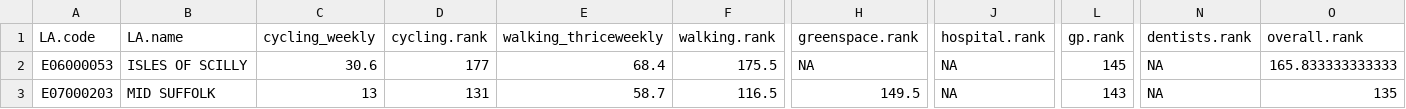
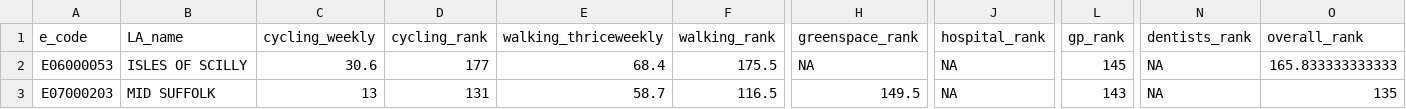
Before and after one commit to MastodonC/toothpick, a CSV file: site/data/borough_scores.csv, drawn as a sheet; only a part is shown, gaps mark what is left out; the diff names each change by its address in the sheet, - before the commit and + after, or states it on an @@ line.

```diff
--- a/site/data/borough_scores.csv
+++ b/site/data/borough_scores.csv
-A1: LA.code
+A1: e_code
-B1: LA.name
+B1: LA_name
-D1: cycling.rank
+D1: cycling_rank
-F1: walking.rank
+F1: walking_rank
-H1: greenspace.rank
+H1: greenspace_rank
-J1: hospital.rank
+J1: hospital_rank
-L1: gp.rank
+L1: gp_rank
-N1: dentists.rank
+N1: dentists_rank
-O1: overall.rank
+O1: overall_rank
```
Also changed, not shown: 3 other files.
